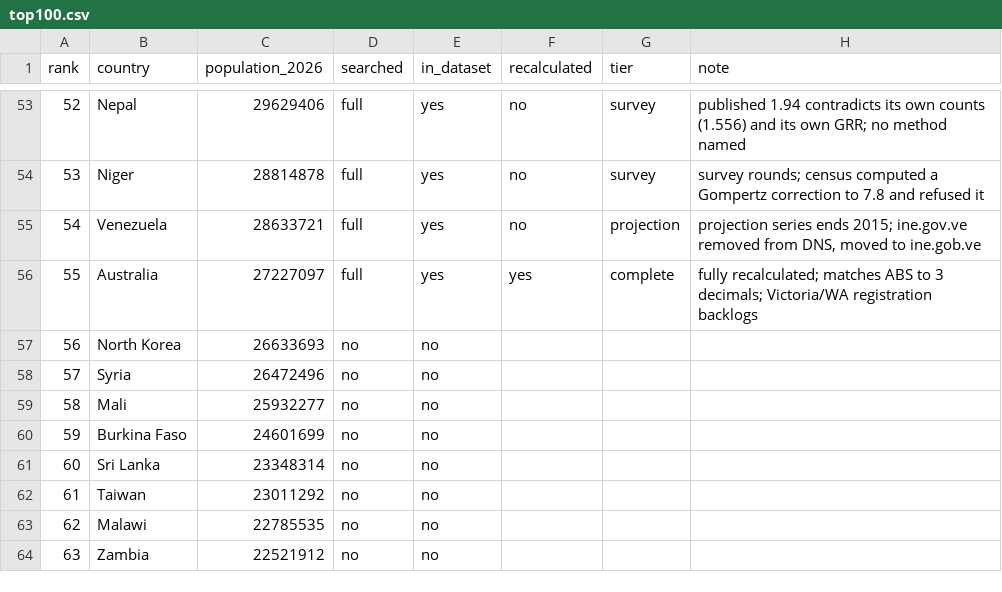
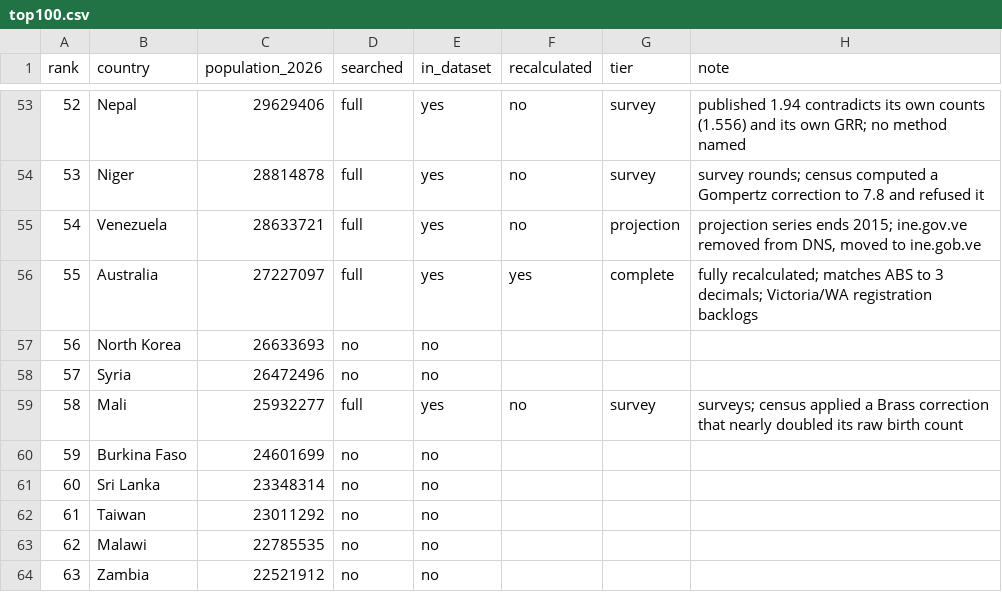
Before and after one commit to owid/etl, a CSV file: scripts/tfr/top100.csv, drawn as a sheet; only a part is shown, gaps mark what is left out.

```diff
--- a/scripts/tfr/top100.csv
+++ b/scripts/tfr/top100.csv
@@ -58,3 +58,3 @@ rank,country,population_2026,searched,in_dataset,recalculated,tier,note
 57,Syria,26472496,no,no,,,
-58,Mali,25932277,no,no,,,
+58,Mali,25932277,full,yes,no,survey,surveys; census applied a Brass correction that nearly doubled its raw birth count
 59,Burkina Faso,24601699,no,no,,,
```
Also changed, not shown: 2 other files.
